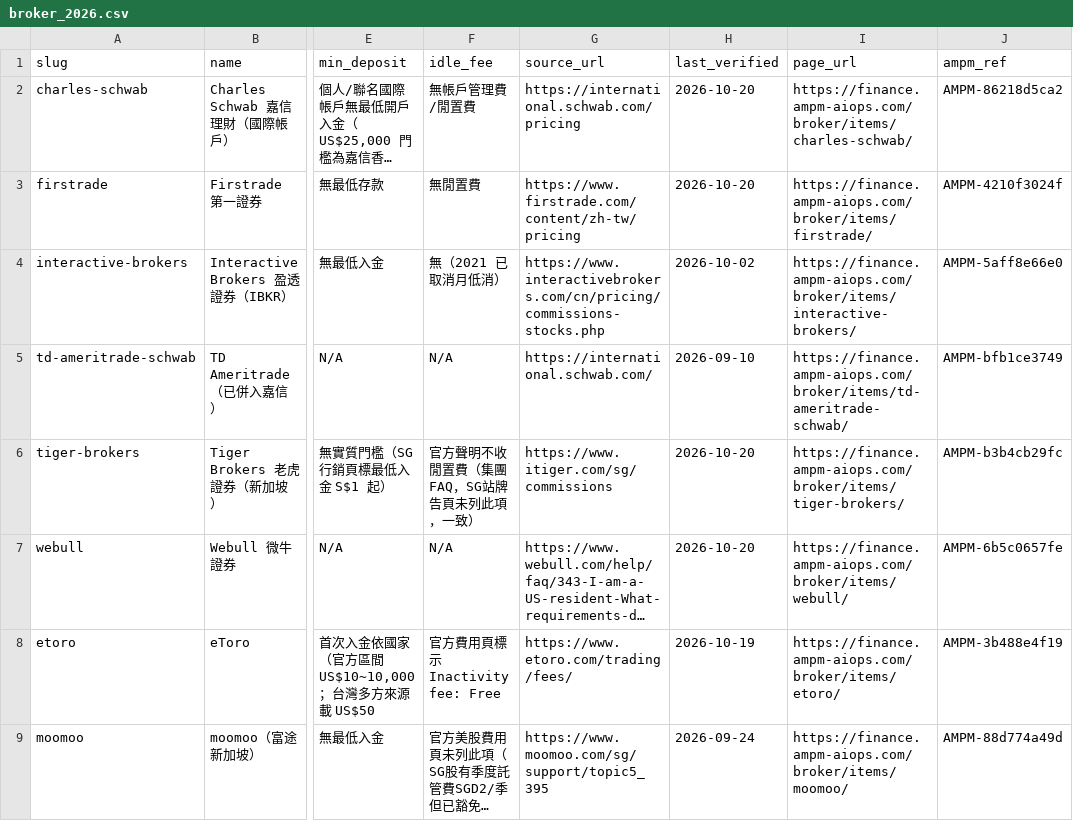
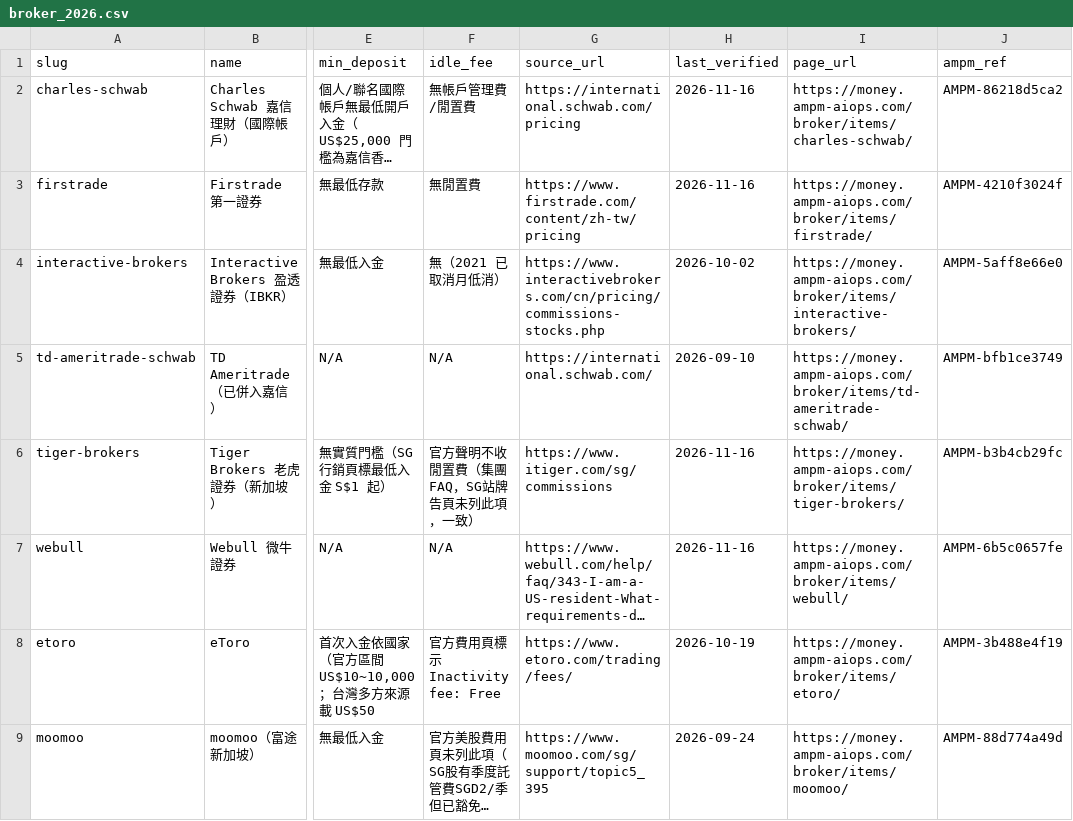
Before and after one commit to AMPM-AIOPS-HQ/awesome-ai-tools-pricing, a CSV file: datasets/broker/broker_2026.csv, drawn as a sheet; only a part is shown, gaps mark what is left out; long unchanged cells end in …; the diff covers the shown part only; the diff names each change by its address in the sheet, - before the commit and + after, or states it on an @@ line.

```diff
--- a/datasets/broker/broker_2026.csv
+++ b/datasets/broker/broker_2026.csv
-H2:H3 (last_verified): 2026-10-20
+H2:H3 (last_verified): 2026-11-16
-I2 (page_url): https://finance.ampm-aiops.com/broker/items/charles-schwab/
+I2 (page_url): https://money.ampm-aiops.com/broker/items/charles-schwab/
-I3 (page_url): https://finance.ampm-aiops.com/broker/items/firstrade/
+I3 (page_url): https://money.ampm-aiops.com/broker/items/firstrade/
-I4 (page_url): https://finance.ampm-aiops.com/broker/items/interactive-brokers/
+I4 (page_url): https://money.ampm-aiops.com/broker/items/interactive-brokers/
-I5 (page_url): https://finance.ampm-aiops.com/broker/items/td-ameritrade-schwab/
+I5 (page_url): https://money.ampm-aiops.com/broker/items/td-ameritrade-schwab/
-H6:H7 (last_verified): 2026-10-20
+H6:H7 (last_verified): 2026-11-16
-I6 (page_url): https://finance.ampm-aiops.com/broker/items/tiger-brokers/
+I6 (page_url): https://money.ampm-aiops.com/broker/items/tiger-brokers/
-I7 (page_url): https://finance.ampm-aiops.com/broker/items/webull/
+I7 (page_url): https://money.ampm-aiops.com/broker/items/webull/
-I8 (page_url): https://finance.ampm-aiops.com/broker/items/etoro/
+I8 (page_url): https://money.ampm-aiops.com/broker/items/etoro/
-I9 (page_url): https://finance.ampm-aiops.com/broker/items/moomoo/
+I9 (page_url): https://money.ampm-aiops.com/broker/items/moomoo/
```
Also changed, not shown: 13 edited cells elsewhere in this file, data/ai_tools_2026.csv, datasets/cards/cards_2026.csv, 19 other files.
